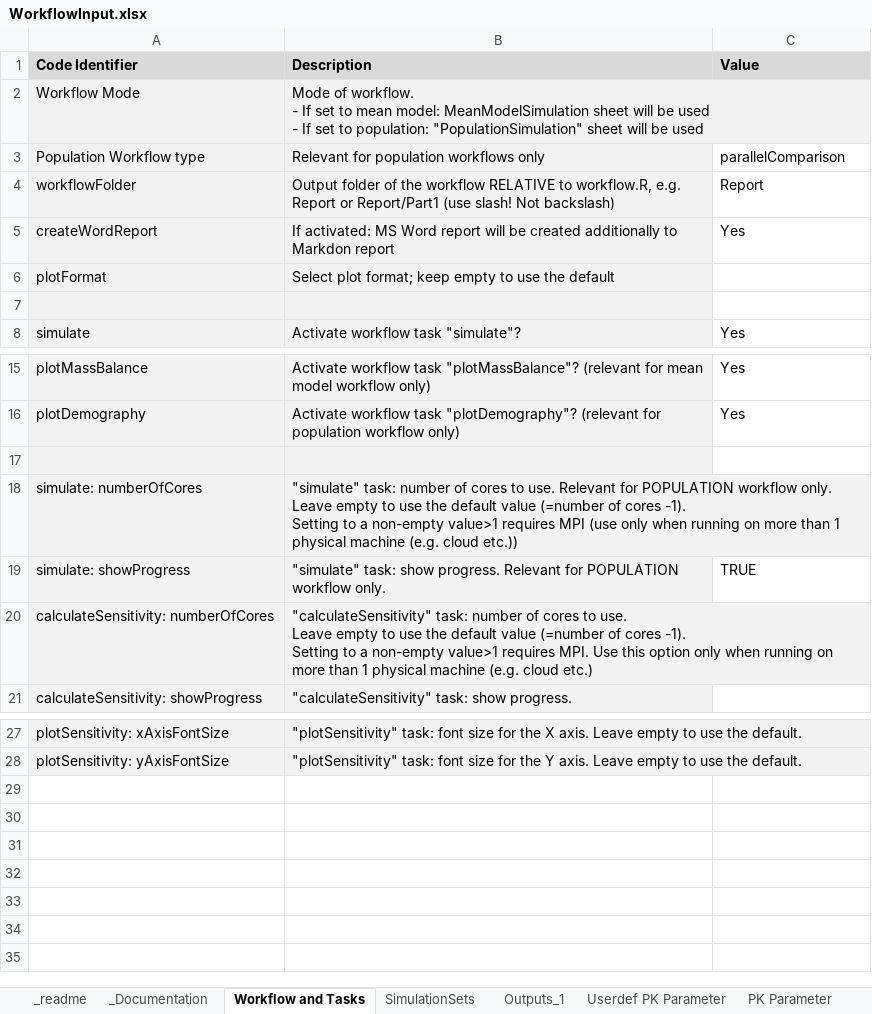
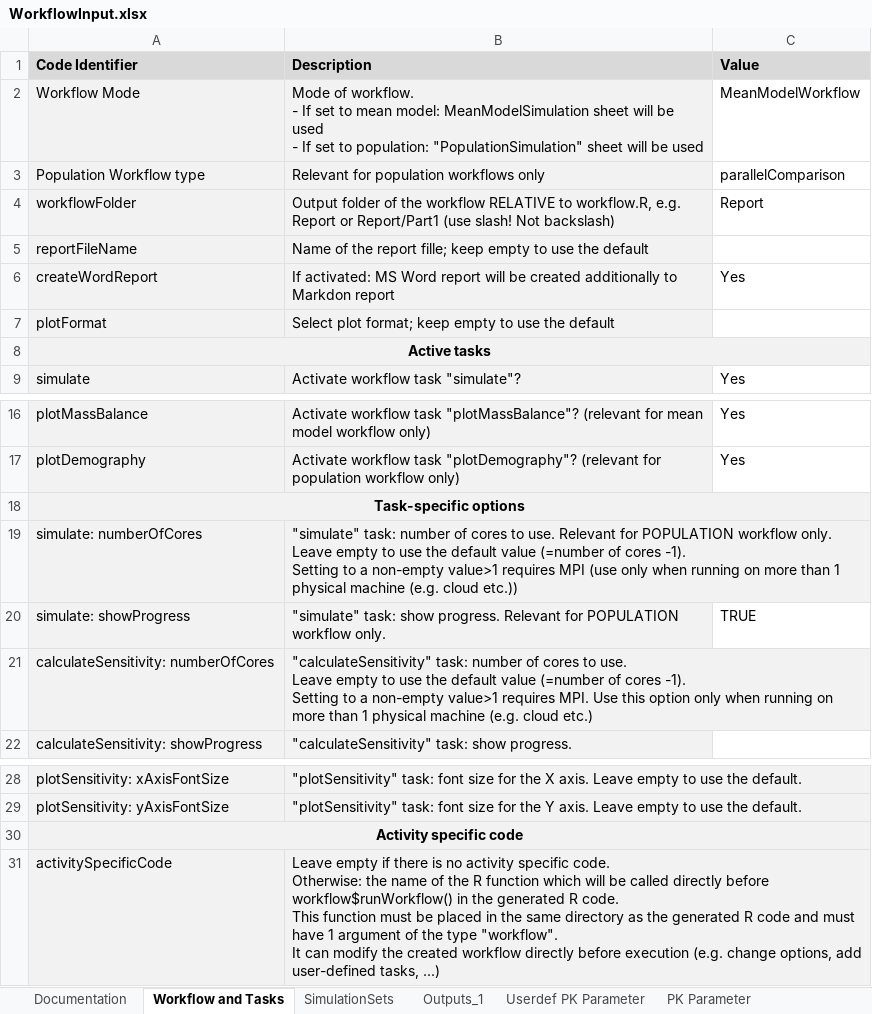
Before and after one commit to Open-Systems-Pharmacology/OSPSuite.ReportingEngine, an Excel workbook: inst/extdata/WorkflowInput.xlsx, sheet Workflow and Tasks, drawn as a sheet; only a part is shown, gaps mark what is left out; values as stored, in another font and other column widths than the file's, no borders; addresses are those after the commit; ↵ is a line break in a cell; the diff names each change by its address in the sheet, - before the commit and + after, or states it on an @@ line.

```diff
--- a/inst/extdata/WorkflowInput.xlsx (sheet Workflow and Tasks)
+++ b/inst/extdata/WorkflowInput.xlsx (sheet Workflow and Tasks)
-sheet tab: _Documentation
+sheet tab: Documentation
-sheet tab: _readme
-C2 (Value): (empty)
+C2 (Value): MeanModelWorkflow
+row 5: reportFileName | Name of the report fille; keep empty to use the default
-A8 (Code Identifier): (empty)
+A8 (Code Identifier): Active tasks
+A8:C8 merged
-C8 fill: none
+C8 fill: #F2F2F2
-A18 (Code Identifier): (empty)
+A18 (Code Identifier): Task-specific options
+A18:C18 merged
-C18 fill: none
+C18 fill: #F2F2F2
+row 30: Activity specific code
+row 31: activitySpecificCode | Leave empty if there is no activity specific code. ↵ Otherwise: the name of the R function which will be called directly before workflow$runWorkflow() in the generated R code. ↵ This function must be placed in the same directory as the generated R code and must have 1 argument of the type "workflow". ↵ It can modify the created workflow directly before execution (e.g. change options, add user-defined tasks, ...)
```
Also changed, not shown: sheet SimulationSets, sheet Outputs_1, sheet tpDictionary, sheet Lookup, sheet PK Fraction, sheet PK Conc Multi, 1 more sheet, other sheet tabs.
